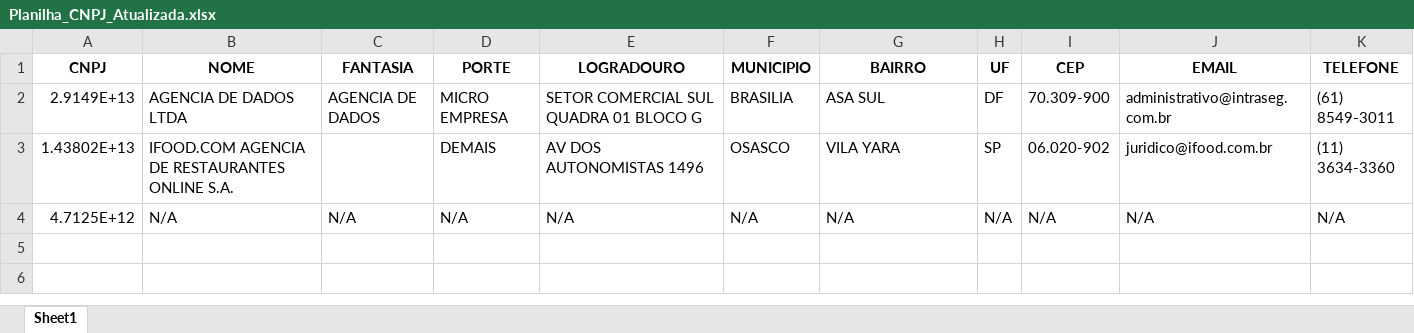
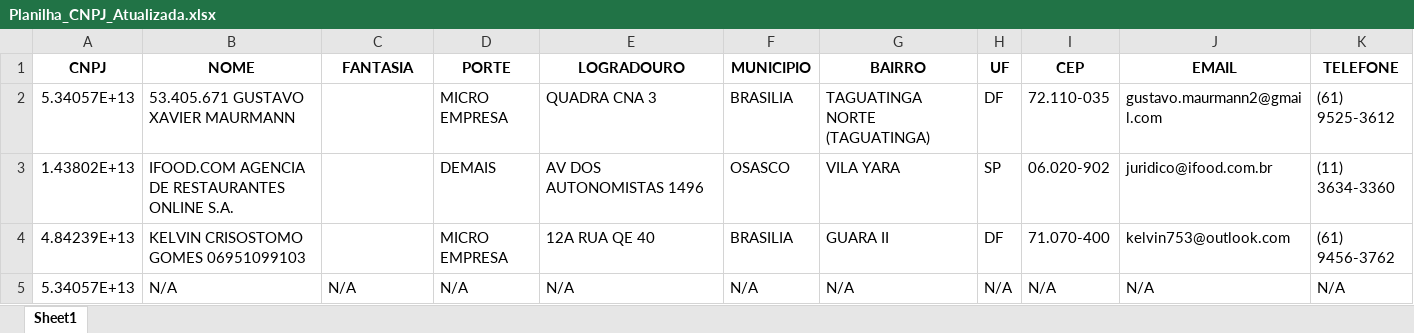
Before and after one commit to IgorEmanuell/Busca_CNPJ, an Excel workbook: Planilha_CNPJ_Atualizada.xlsx, sheet Sheet1, drawn as a sheet; values as stored, in another font and other column widths than the file's, no borders; removed rows and columns are numbered as before the commit, all else as after; the diff names each change by its address in the sheet, - before the commit and + after, or states it on an @@ line.

```diff
--- a/Planilha_CNPJ_Atualizada.xlsx (sheet Sheet1)
+++ b/Planilha_CNPJ_Atualizada.xlsx (sheet Sheet1)
-row 2: 2.9149E+13 | AGENCIA DE DADOS LTDA | AGENCIA DE DADOS | MICRO EMPRESA | SETOR COMERCIAL SUL QUADRA 01 BLOCO G | BRASILIA | ASA SUL | DF | 70.309-900 | administrativo@intraseg.com.br | (61) 8549-3011
+row 2: 5.34057E+13 | 53.405.671 GUSTAVO XAVIER MAURMANN |  | MICRO EMPRESA | QUADRA CNA 3 | BRASILIA | TAGUATINGA NORTE (TAGUATINGA) | DF | 72.110-035 | gustavo.maurmann2@gmail.com | (61) 9525-3612
+row 4: 4.84239E+13 | KELVIN CRISOSTOMO GOMES 06951099103 |  | MICRO EMPRESA | 12A RUA QE 40 | BRASILIA | GUARA II | DF | 71.070-400 | kelvin753@outlook.com | (61) 9456-3762
-A5 (CNPJ): 4.7125E+12
+A5 (CNPJ): 5.34057E+13
```
Also changed, not shown: Planilha_CNPJ.xlsx, 5 other files.
